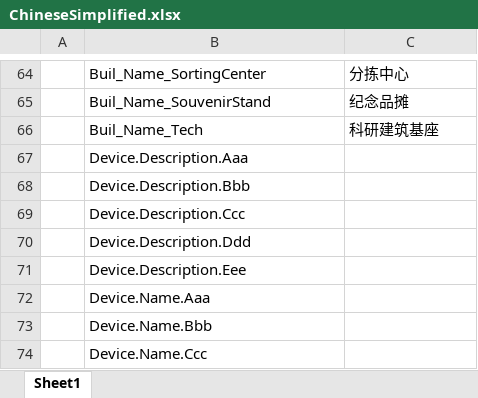
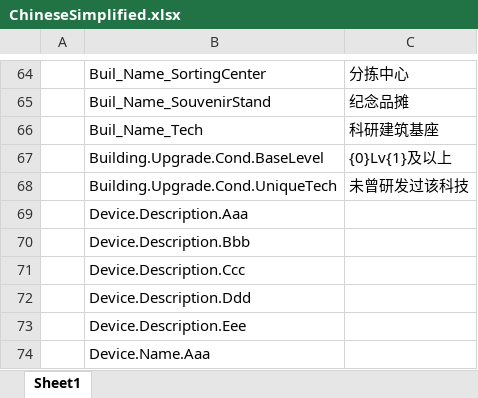
Before and after one commit to Neilander/GF_X, an Excel workbook: AAAGameData/Languages/ChineseSimplified.xlsx, sheet Sheet1, drawn as a sheet; only a part is shown, gaps mark what is left out; the shorter side is filled out with more unchanged rows; values as stored, in another font and other column widths than the file's, no borders; charts and pictures not drawn; the diff names each change by its address in the sheet, - before the commit and + after, or states it on an @@ line.

```diff
--- a/AAAGameData/Languages/ChineseSimplified.xlsx (sheet Sheet1)
+++ b/AAAGameData/Languages/ChineseSimplified.xlsx (sheet Sheet1)
+row 67:  | Building.Upgrade.Cond.BaseLevel | {0}Lv{1}及以上
+row 68:  | Building.Upgrade.Cond.UniqueTech | 未曾研发过该科技
```
Also changed, not shown: charts or pictures, AAAGameData/DataTables/Text/LocalizationTextTable_Misc.xlsx, AAAGameData/Languages/ChineseTraditional.xlsx, 47 other files.
